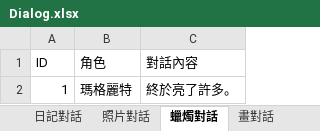
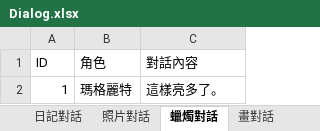
Before and after one commit to YUHAN9302/six, an Excel workbook: Assets/StreamingAssets/Dialog.xlsx, sheet 蠟燭對話, drawn as a sheet; values as stored, in another font and other column widths than the file's, no borders; the diff names each change by its address in the sheet, - before the commit and + after, or states it on an @@ line.

```diff
--- a/Assets/StreamingAssets/Dialog.xlsx (sheet 蠟燭對話)
+++ b/Assets/StreamingAssets/Dialog.xlsx (sheet 蠟燭對話)
-C2 (對話內容): 終於亮了許多。
+C2 (對話內容): 這樣亮多了。
```
Also changed, not shown: sheet 衣櫃對話, sheet 未開門對話, sheet 照片對話, sheet 畫面出現, sheet 開門對話, sheet 日記對話, 1 more sheet, 11 other files.
